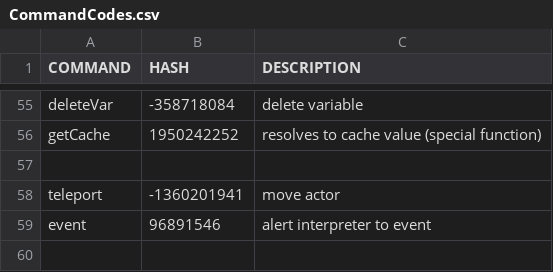
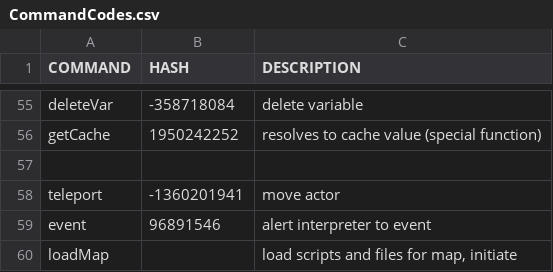
Before and after one commit to knoxaramav2/Meowthful, a CSV file: Meowthful/bin/gameFiles/CommandCodes.csv, drawn as a sheet; only a part is shown, gaps mark what is left out; the diff names each change by its address in the sheet, - before the commit and + after, or states it on an @@ line.

```diff
--- a/Meowthful/bin/gameFiles/CommandCodes.csv
+++ b/Meowthful/bin/gameFiles/CommandCodes.csv
+row 60: loadMap |  | load scripts and files for map, initiate
```
Also changed, not shown: Meowthful/src/gameFiles/CommandCodes.csv, 3 other files.
